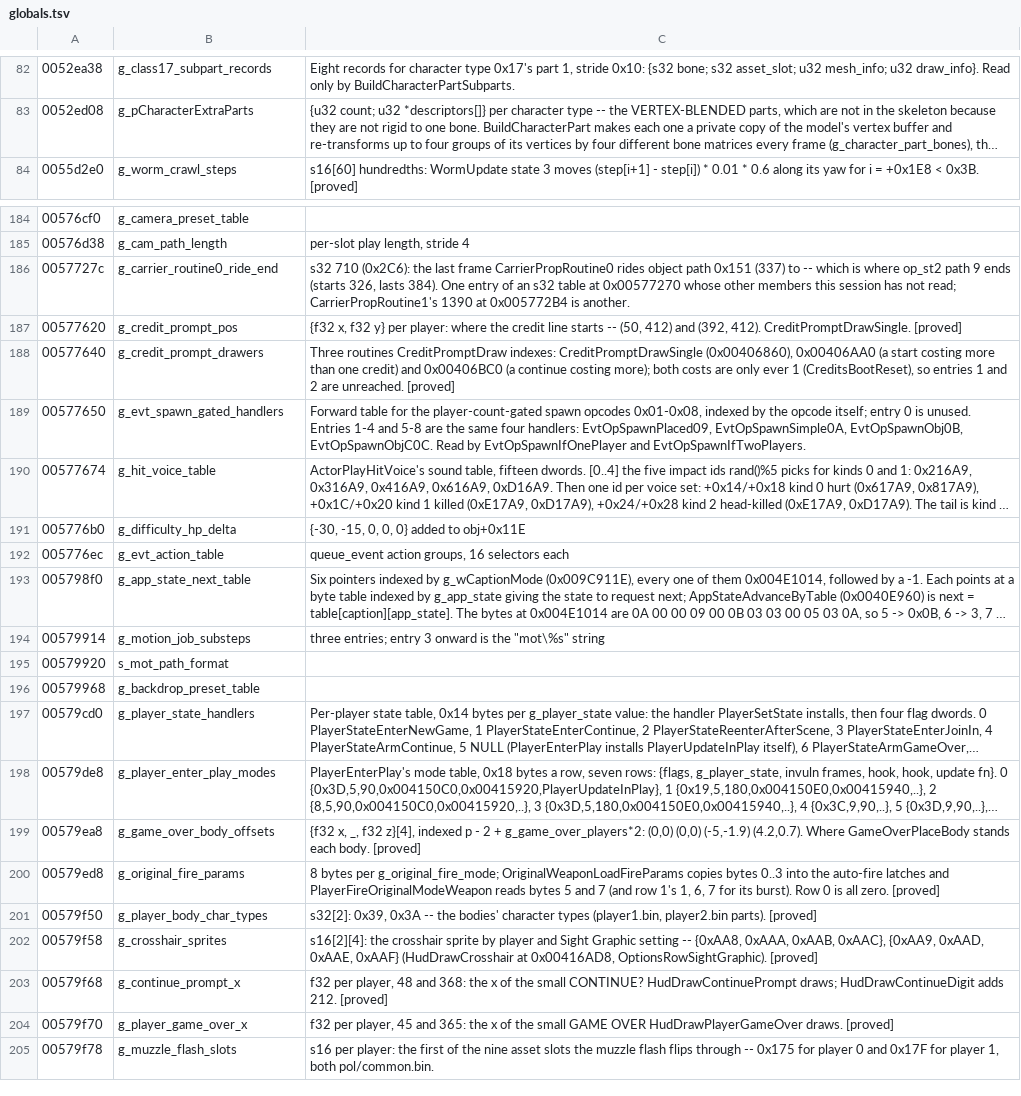
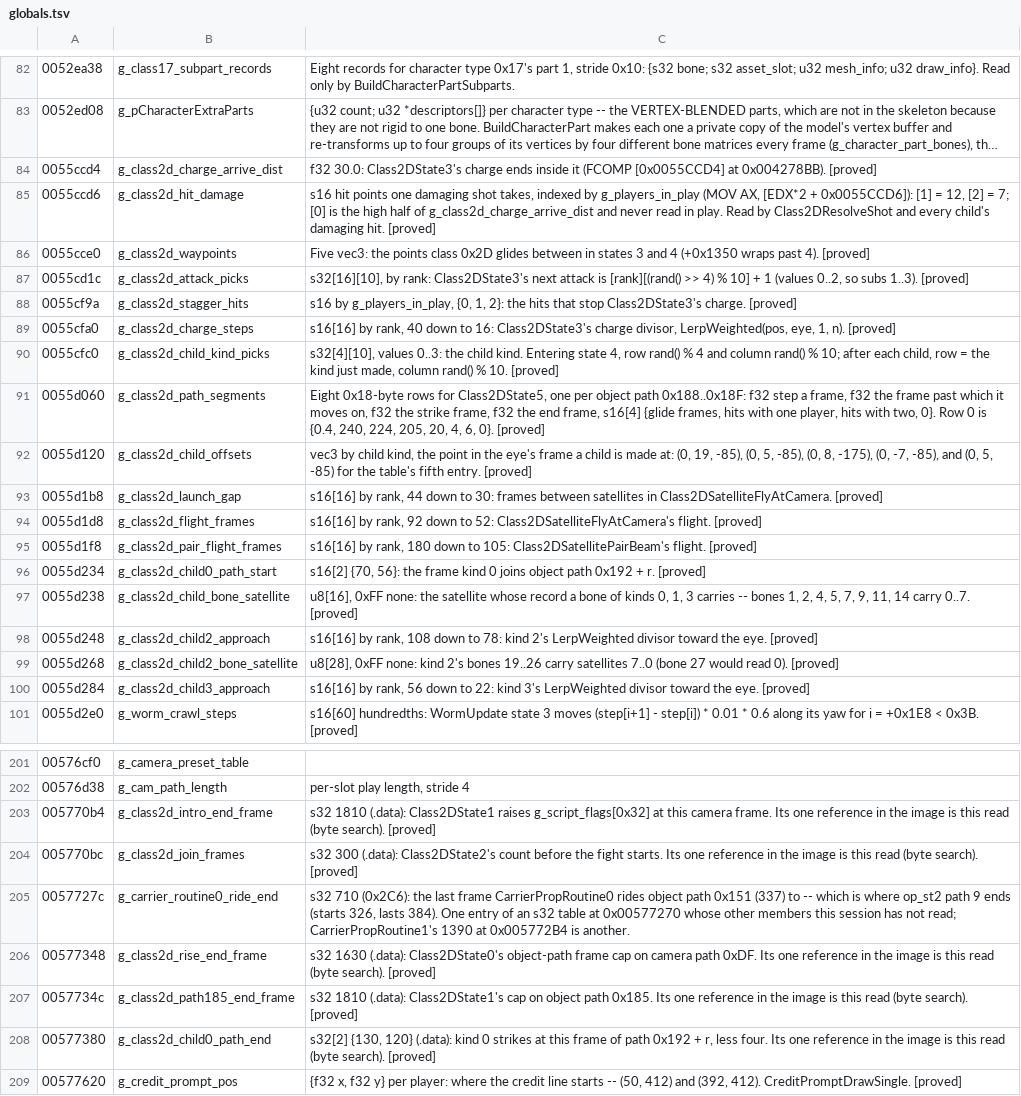
Before and after one commit to saul/hotd2-decomp, a TSV file: ghidra/annotations/globals.tsv, drawn as a sheet; only a part is shown, gaps mark what is left out; the shorter side is filled out with more unchanged rows; long unchanged cells end in …; the diff covers the shown part only; the diff names each change by its address in the sheet, - before the commit and + after, or states it on an @@ line.

```diff
--- a/ghidra/annotations/globals.tsv
+++ b/ghidra/annotations/globals.tsv
+row 84: 0055ccd4 | g_class2d_charge_arrive_dist | f32 30.0: Class2DState3's charge ends inside it (FCOMP [0x0055CCD4] at 0x004278BB). [proved]
+row 85: 0055ccd6 | g_class2d_hit_damage | s16 hit points one damaging shot takes, indexed by g_players_in_play (MOV AX, [EDX*2 + 0x0055CCD6]): [1] = 12, [2] = 7; [0] is the high half of g_class2d_charge_arrive_dist and never read in play. Read by Class2DResolveShot and every child's damaging hit. [proved]
+row 86: 0055cce0 | g_class2d_waypoints | Five vec3: the points class 0x2D glides between in states 3 and 4 (+0x1350 wraps past 4). [proved]
+row 87: 0055cd1c | g_class2d_attack_picks | s32[16][10], by rank: Class2DState3's next attack is [rank][(rand() >> 4) % 10] + 1 (values 0..2, so subs 1..3). [proved]
+row 88: 0055cf9a | g_class2d_stagger_hits | s16 by g_players_in_play, {0, 1, 2}: the hits that stop Class2DState3's charge. [proved]
+row 89: 0055cfa0 | g_class2d_charge_steps | s16[16] by rank, 40 down to 16: Class2DState3's charge divisor, LerpWeighted(pos, eye, 1, n). [proved]
+row 90: 0055cfc0 | g_class2d_child_kind_picks | s32[4][10], values 0..3: the child kind. Entering state 4, row rand() % 4 and column rand() % 10; after each child, row = the kind just made, column rand() % 10. [proved]
+row 91: 0055d060 | g_class2d_path_segments | Eight 0x18-byte rows for Class2DState5, one per object path 0x188..0x18F: f32 step a frame, f32 the frame past which it moves on, f32 the strike frame, f32 the end frame, s16[4] {glide frames, hits with one player, hits with two, 0}. Row 0 is {0.4, 240, 224, 205, 20, 4, 6, 0}. [proved]
+row 92: 0055d120 | g_class2d_child_offsets | vec3 by child kind, the point in the eye's frame a child is made at: (0, 19, -85), (0, 5, -85), (0, 8, -175), (0, -7, -85), and (0, 5, -85) for the table's fifth entry. [proved]
+row 93: 0055d1b8 | g_class2d_launch_gap | s16[16] by rank, 44 down to 30: frames between satellites in Class2DSatelliteFlyAtCamera. [proved]
+row 94: 0055d1d8 | g_class2d_flight_frames | s16[16] by rank, 92 down to 52: Class2DSatelliteFlyAtCamera's flight. [proved]
+row 95: 0055d1f8 | g_class2d_pair_flight_frames | s16[16] by rank, 180 down to 105: Class2DSatellitePairBeam's flight. [proved]
+row 96: 0055d234 | g_class2d_child0_path_start | s16[2] {70, 56}: the frame kind 0 joins object path 0x192 + r. [proved]
+row 97: 0055d238 | g_class2d_child_bone_satellite | u8[16], 0xFF none: the satellite whose record a bone of kinds 0, 1, 3 carries -- bones 1, 2, 4, 5, 7, 9, 11, 14 carry 0..7. [proved]
+row 98: 0055d248 | g_class2d_child2_approach | s16[16] by rank, 108 down to 78: kind 2's LerpWeighted divisor toward the eye. [proved]
+row 99: 0055d268 | g_class2d_child2_bone_satellite | u8[28], 0xFF none: kind 2's bones 19..26 carry satellites 7..0 (bone 27 would read 0). [proved]
+row 100: 0055d284 | g_class2d_child3_approach | s16[16] by rank, 56 down to 22: kind 3's LerpWeighted divisor toward the eye. [proved]
+row 203: 005770b4 | g_class2d_intro_end_frame | s32 1810 (.data): Class2DState1 raises g_script_flags[0x32] at this camera frame. Its one reference in the image is this read (byte search). [proved]
+row 204: 005770bc | g_class2d_join_frames | s32 300 (.data): Class2DState2's count before the fight starts. Its one reference in the image is this read (byte search). [proved]
+row 206: 00577348 | g_class2d_rise_end_frame | s32 1630 (.data): Class2DState0's object-path frame cap on camera path 0xDF. Its one reference in the image is this read (byte search). [proved]
+row 207: 0057734c | g_class2d_path185_end_frame | s32 1810 (.data): Class2DState1's cap on object path 0x185. Its one reference in the image is this read (byte search). [proved]
+row 208: 00577380 | g_class2d_child0_path_end | s32[2] {130, 120} (.data): kind 0 strikes at this frame of path 0x192 + r, less four. Its one reference in the image is this read (byte search). [proved]
```
Also changed, not shown: 5 added rows and 1 edited cell elsewhere in this file, 1 other file.
